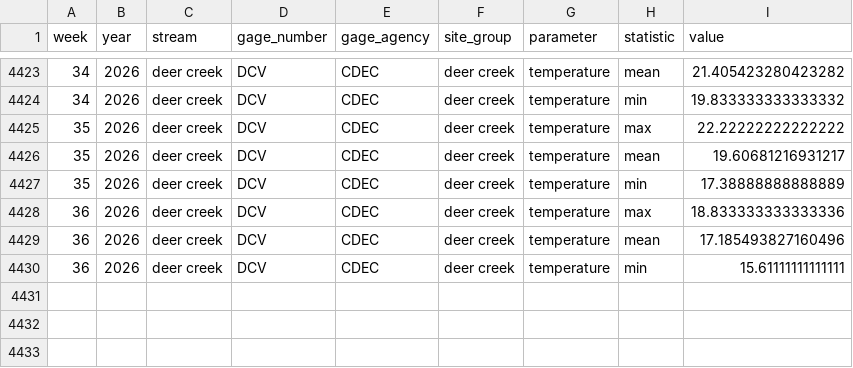
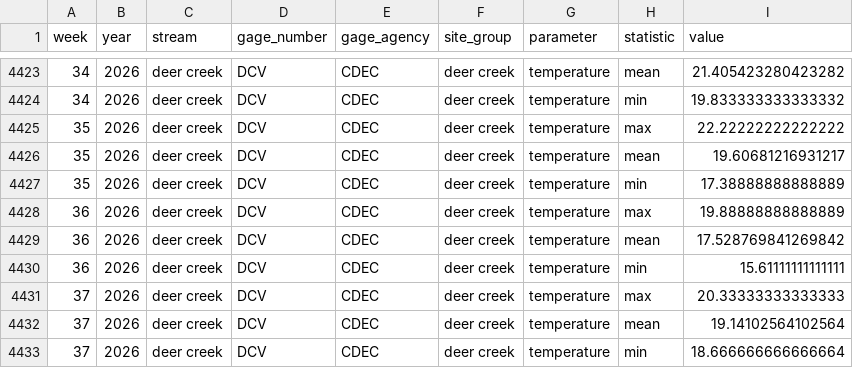
Before and after one commit to SRJPE/SRJPEdata, a CSV file: data-raw/data-checks/stream_team_review/stream_team_reports/deer_creek/data/temperature_data.csv, drawn as a sheet; only a part is shown, gaps mark what is left out.

```diff
--- a/data-raw/data-checks/stream_team_review/stream_team_reports/deer_creek/data/temperature_data.csv
+++ b/data-raw/data-checks/stream_team_review/stream_team_reports/deer_creek/data/temperature_data.csv
@@ -4427,4 +4427,7 @@ week,year,stream,gage_number,gage_agency,site_group,parameter,statistic,value
 35,2026,deer creek,DCV,CDEC,deer creek,temperature,min,17.38888888888889
-36,2026,deer creek,DCV,CDEC,deer creek,temperature,max,18.833333333333336
-36,2026,deer creek,DCV,CDEC,deer creek,temperature,mean,17.185493827160496
+36,2026,deer creek,DCV,CDEC,deer creek,temperature,max,19.88888888888889
+36,2026,deer creek,DCV,CDEC,deer creek,temperature,mean,17.528769841269842
 36,2026,deer creek,DCV,CDEC,deer creek,temperature,min,15.61111111111111
+37,2026,deer creek,DCV,CDEC,deer creek,temperature,max,20.33333333333333
+37,2026,deer creek,DCV,CDEC,deer creek,temperature,mean,19.14102564102564
+37,2026,deer creek,DCV,CDEC,deer creek,temperature,min,18.666666666666664
```
Also changed, not shown: data-raw/data-checks/stream_team_review/stream_team_reports/butte_creek/data/temperature_data.csv, data-raw/data-checks/stream_team_review/stream_team_reports/feather_river/data/temperature_data.csv, 56 other files.
